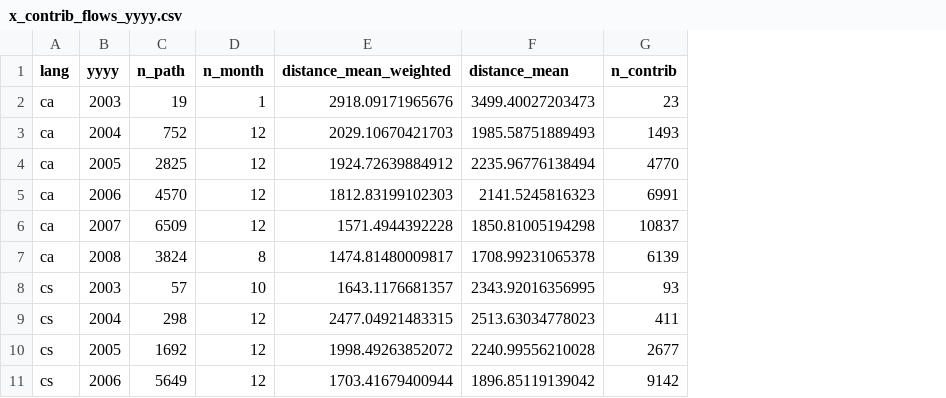
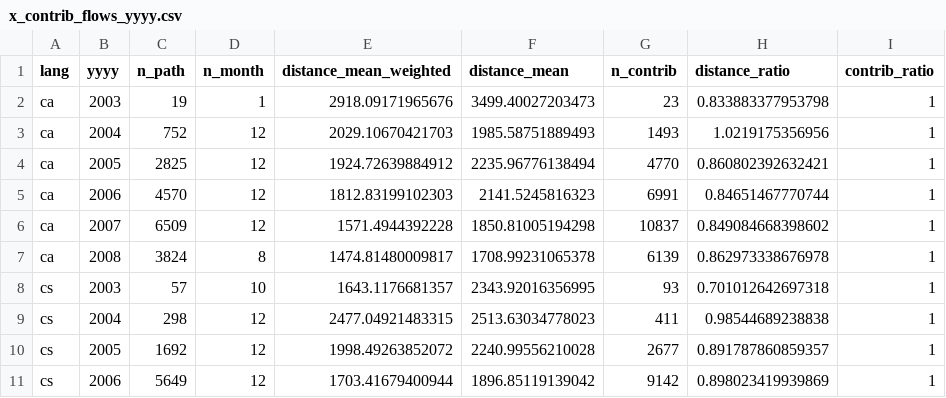
Before and after one commit to hardyimages/wikipedia-vgi-spatialtemporal, a CSV file: data/x_contrib_flows_yyyy.csv, drawn as a sheet; only a part is shown; the diff names each change by its address in the sheet, - before the commit and + after, or states it on an @@ line.

```diff
--- a/data/x_contrib_flows_yyyy.csv
+++ b/data/x_contrib_flows_yyyy.csv
+column H (distance_ratio), rows 2-11: 0.833883377953798 | 1.0219175356956 | 0.860802392632421 | 0.84651467770744 | 0.849084668398602 | 0.862973338676978 | 0.701012642697318 | 0.98544689238838 | 0.891787860859357 | 0.898023419939869
+column I (contrib_ratio), rows 2-11: all 1
```
Also changed, not shown: data/x_contrib_flows_yyyymm.csv, 1 other file.
